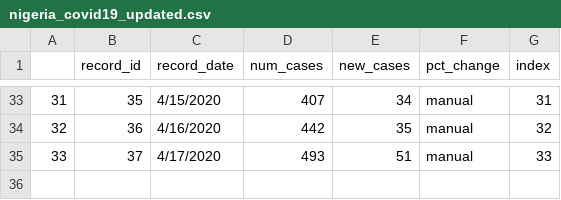
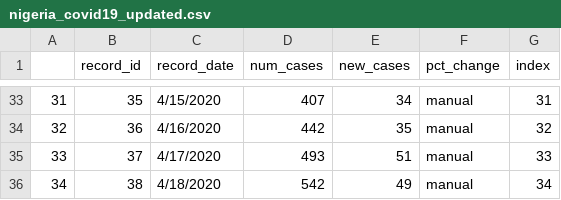
Before and after one commit to kbmajeed/nigeria_covid19, a CSV file: nigeria_covid19_updated.csv, drawn as a sheet; only a part is shown, gaps mark what is left out.

Commit message:
Add files via upload

```diff
--- a/nigeria_covid19_updated.csv
+++ b/nigeria_covid19_updated.csv
@@ -35 +35,2 @@
 33,37,4/17/2020,493,51,manual,33
+34,38,4/18/2020,542,49,manual,34
```
